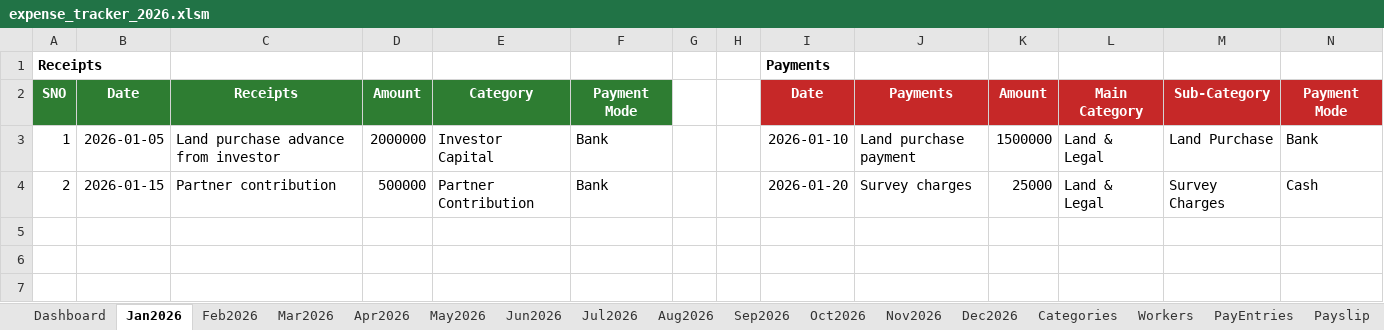
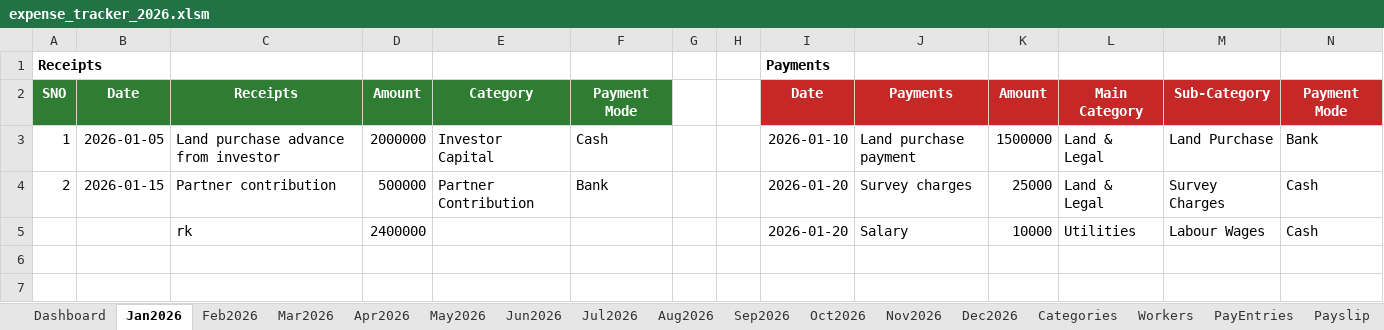
Before and after one commit to sunilbittu/site_expense_tracker, an Excel workbook: expense_tracker_2026.xlsm, sheet Jan2026, drawn as a sheet; only a part is shown; values as stored, in another font and other column widths than the file's, no borders; rows hold the shown columns only; the diff names each change by its address in the sheet, - before the commit and + after, or states it on an @@ line.

```diff
--- a/expense_tracker_2026.xlsm (sheet Jan2026)
+++ b/expense_tracker_2026.xlsm (sheet Jan2026)
-F3: Bank
+F3: Cash
-row 5: (empty)
+row 5:  |  | rk | 2400000 |  |  |  |  | 2026-01-20 | Salary | 10000 | Utilities | Labour Wages | Cash
```
Also changed, not shown: sheet Jul2026, sheet Workers, sheet Dashboard, sheet PayEntries.
